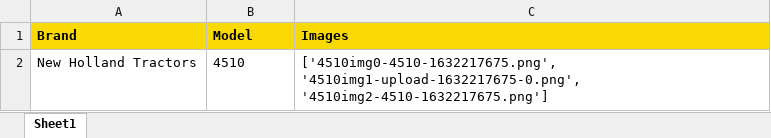
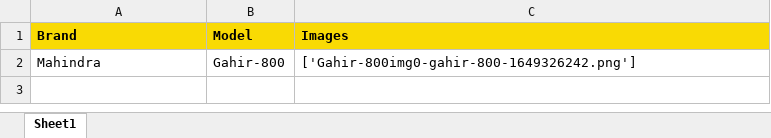
Before and after one commit to Usha567/Web_Scraping_Python, an Excel workbook: Content/Tractor_images/tractorimg3.xlsx, sheet Sheet1, drawn as a sheet; values as stored, in another font and other column widths than the file's, no borders; removed rows and columns are numbered as before the commit, all else as after; the diff names each change by its address in the sheet, - before the commit and + after, or states it on an @@ line.

```diff
--- a/Content/Tractor_images/tractorimg3.xlsx (sheet Sheet1)
+++ b/Content/Tractor_images/tractorimg3.xlsx (sheet Sheet1)
-row 2: New Holland Tractors | 4510 | ['4510img0-4510-1632217675.png', '4510img1-upload-1632217675-0.png', '4510img2-4510-1632217675.png']
+row 2: Mahindra | Gahir-800 | ['Gahir-800img0-gahir-800-1649326242.png']
```
Also changed, not shown: 11 other files.
